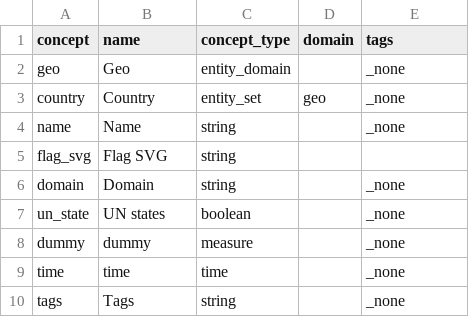
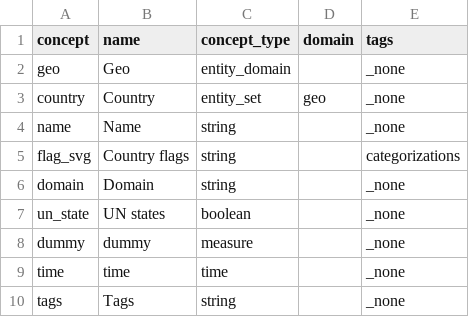
Before and after one commit to open-numbers/ddf--gapminder--country_flag_svg, a CSV file: ddf--concepts.csv, drawn as a sheet.

Commit message:
Attempt to move flags to folder

```diff
--- a/ddf--concepts.csv
+++ b/ddf--concepts.csv
@@ -4,3 +4,3 @@ country,Country,entity_set,geo,_none
 name,Name,string,,_none
-flag_svg,Flag SVG,string,,
+flag_svg,Country flags,string,,categorizations
 domain,Domain,string,,_none
```
